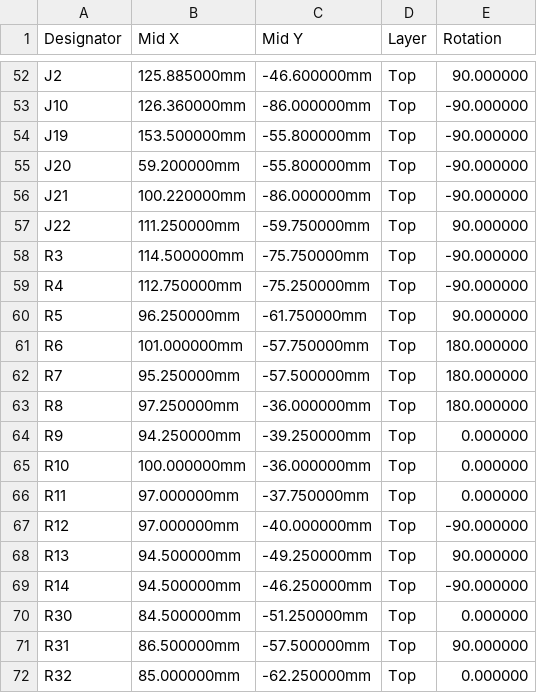
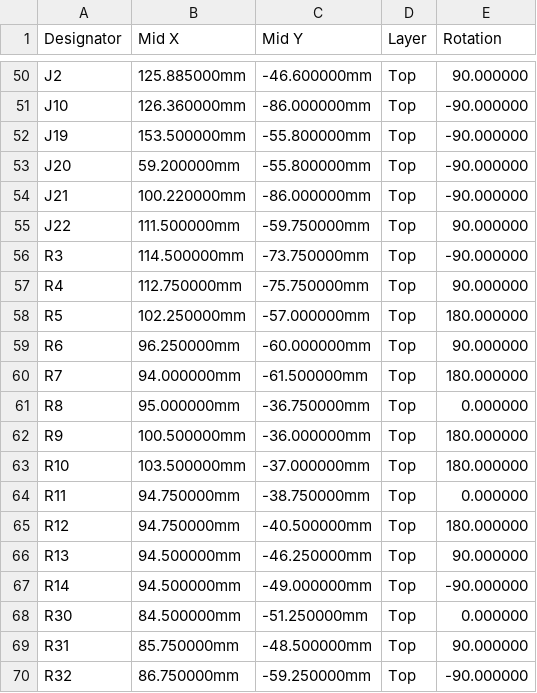
Before and after one commit to thenameiscobmarley/pg-1-pedal, a CSV file: PG-Pedal-1/12-Carrier-Board/pcbway/pg1-carrier-cpl.csv, drawn as a sheet; only a part is shown, gaps mark what is left out; the diff covers the shown part only.

```diff
--- a/PG-Pedal-1/12-Carrier-Board/pcbway/pg1-carrier-cpl.csv
+++ b/PG-Pedal-1/12-Carrier-Board/pcbway/pg1-carrier-cpl.csv
@@ -56,17 +54,17 @@ J20,59.200000mm,-55.800000mm,Top,-90.000000
 J21,100.220000mm,-86.000000mm,Top,-90.000000
-J22,111.250000mm,-59.750000mm,Top,90.000000
-R3,114.500000mm,-75.750000mm,Top,-90.000000
-R4,112.750000mm,-75.250000mm,Top,-90.000000
-R5,96.250000mm,-61.750000mm,Top,90.000000
-R6,101.000000mm,-57.750000mm,Top,180.000000
-R7,95.250000mm,-57.500000mm,Top,180.000000
-R8,97.250000mm,-36.000000mm,Top,180.000000
-R9,94.250000mm,-39.250000mm,Top,0.000000
-R10,100.000000mm,-36.000000mm,Top,0.000000
-R11,97.000000mm,-37.750000mm,Top,0.000000
-R12,97.000000mm,-40.000000mm,Top,-90.000000
-R13,94.500000mm,-49.250000mm,Top,90.000000
-R14,94.500000mm,-46.250000mm,Top,-90.000000
+J22,111.500000mm,-59.750000mm,Top,90.000000
+R3,114.500000mm,-73.750000mm,Top,-90.000000
+R4,112.750000mm,-75.750000mm,Top,90.000000
+R5,102.250000mm,-57.000000mm,Top,180.000000
+R6,96.250000mm,-60.000000mm,Top,90.000000
+R7,94.000000mm,-61.500000mm,Top,180.000000
+R8,95.000000mm,-36.750000mm,Top,0.000000
+R9,100.500000mm,-36.000000mm,Top,180.000000
+R10,103.500000mm,-37.000000mm,Top,180.000000
+R11,94.750000mm,-38.750000mm,Top,0.000000
+R12,94.750000mm,-40.500000mm,Top,180.000000
+R13,94.500000mm,-46.250000mm,Top,90.000000
+R14,94.500000mm,-49.000000mm,Top,-90.000000
 R30,84.500000mm,-51.250000mm,Top,0.000000
-R31,86.500000mm,-57.500000mm,Top,90.000000
-R32,85.000000mm,-62.250000mm,Top,0.000000
+R31,85.750000mm,-48.500000mm,Top,90.000000
+R32,86.750000mm,-59.250000mm,Top,-90.000000
```
Also changed, not shown: 2 removed rows and 131 edited cells elsewhere in this file, PG-Pedal-1/12-Carrier-Board/carrier-bom.csv, PG-Pedal-1/12-Carrier-Board/jlcpcb/pg1-carrier-bom-jlc.csv, 18 other files.
